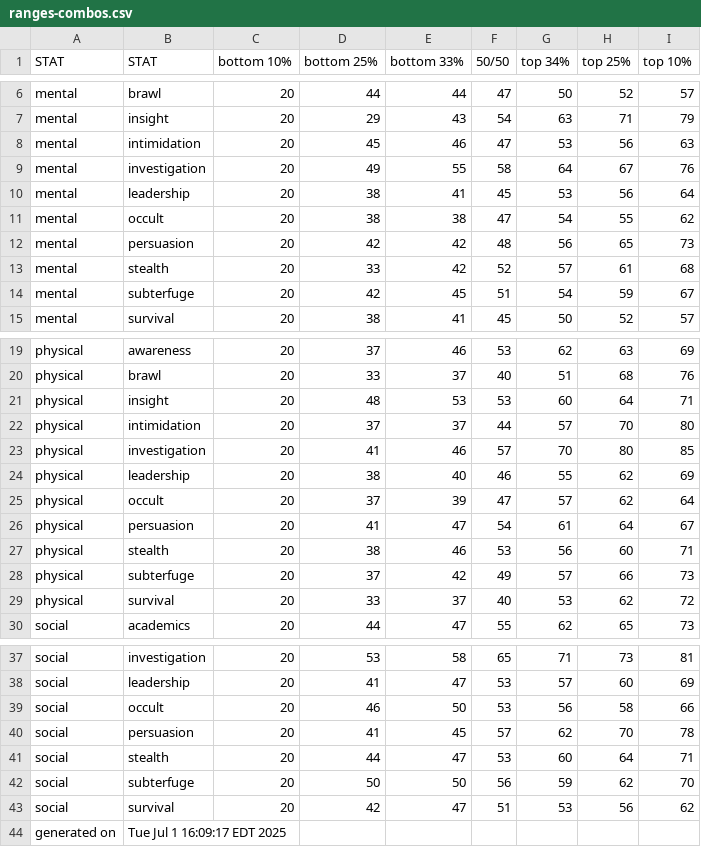
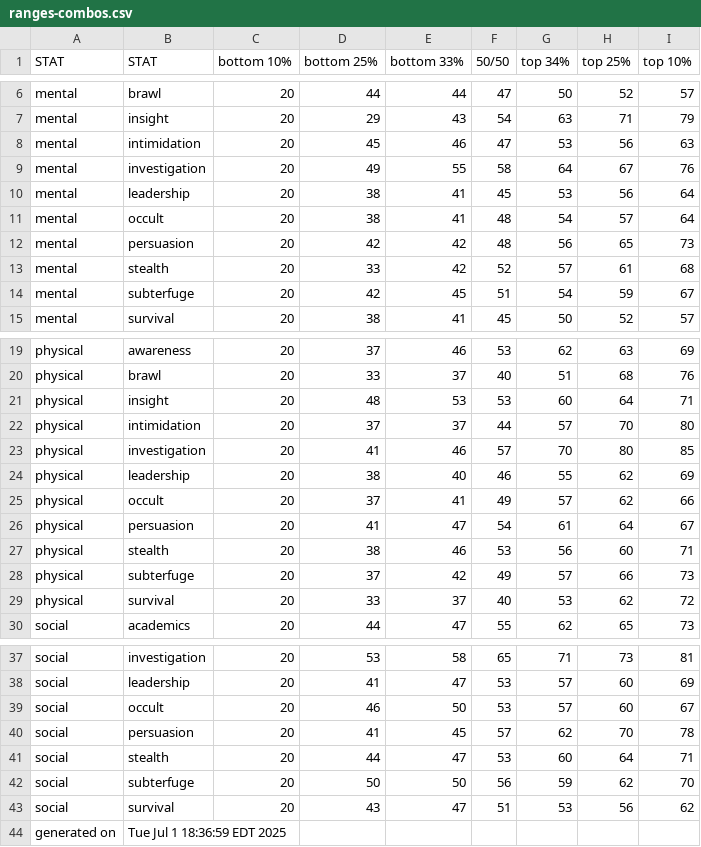
Before and after one commit to benjaminrosenbaum/benjaminrosenbaum.github.io, a CSV file: stats/shoshana/ranges-combos.csv, drawn as a sheet; only a part is shown, gaps mark what is left out.

Commit message:
new the-first-change stats

```diff
--- a/stats/shoshana/ranges-combos.csv
+++ b/stats/shoshana/ranges-combos.csv
@@ -10,3 +10,3 @@ mental,investigation,20,49,55,58,64,67,76
 mental,leadership,20,38,41,45,53,56,64
-mental,occult,20,38,38,47,54,55,62
+mental,occult,20,38,41,48,54,57,64
 mental,persuasion,20,42,42,48,56,65,73
@@ -24,3 +24,3 @@ physical,investigation,20,41,46,57,70,80,85
 physical,leadership,20,38,40,46,55,62,69
-physical,occult,20,37,39,47,57,62,64
+physical,occult,20,37,41,49,57,62,66
 physical,persuasion,20,41,47,54,61,64,67
@@ -38,3 +38,3 @@ social,investigation,20,53,58,65,71,73,81
 social,leadership,20,41,47,53,57,60,69
-social,occult,20,46,50,53,56,58,66
+social,occult,20,46,50,53,57,60,67
 social,persuasion,20,41,45,57,62,70,78
@@ -42,3 +42,3 @@ social,stealth,20,44,47,53,60,64,71
 social,subterfuge,20,50,50,56,59,62,70
-social,survival,20,42,47,51,53,56,62
-generated on,Tue Jul  1 16:09:17 EDT 2025
+social,survival,20,43,47,51,53,56,62
+generated on,Tue Jul  1 18:36:59 EDT 2025
```
Also changed, not shown: stats/shoshana/ranges.csv, 5 other files.
